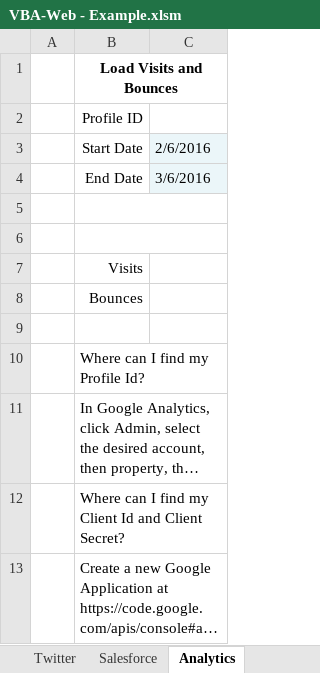
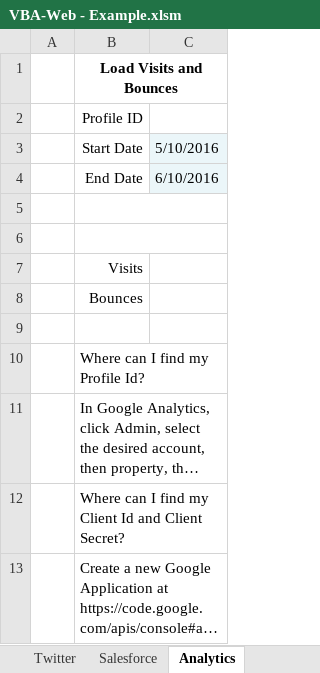
Before and after one commit to intrinio/intrinio-excel, an Excel workbook: lib/VBA-Web/examples/VBA-Web - Example.xlsm, sheet Analytics, drawn as a sheet; long unchanged cells end in …; values as stored, in another font and other column widths than the file's, no borders; charts and pictures not drawn; the diff names each change by its address in the sheet, - before the commit and + after, or states it on an @@ line.

```diff
--- a/lib/VBA-Web/examples/VBA-Web - Example.xlsm (sheet Analytics)
+++ b/lib/VBA-Web/examples/VBA-Web - Example.xlsm (sheet Analytics)
-C3: 2/6/2016
+C3: 5/10/2016
-C4: 3/6/2016
+C4: 6/10/2016
```
Also changed, not shown: sheet Maps, lib/VBA-Web/VBA-Web - Blank.xlsm, lib/VBA-Web/VBA-Web - Installer.xlsm, 27 other files.
